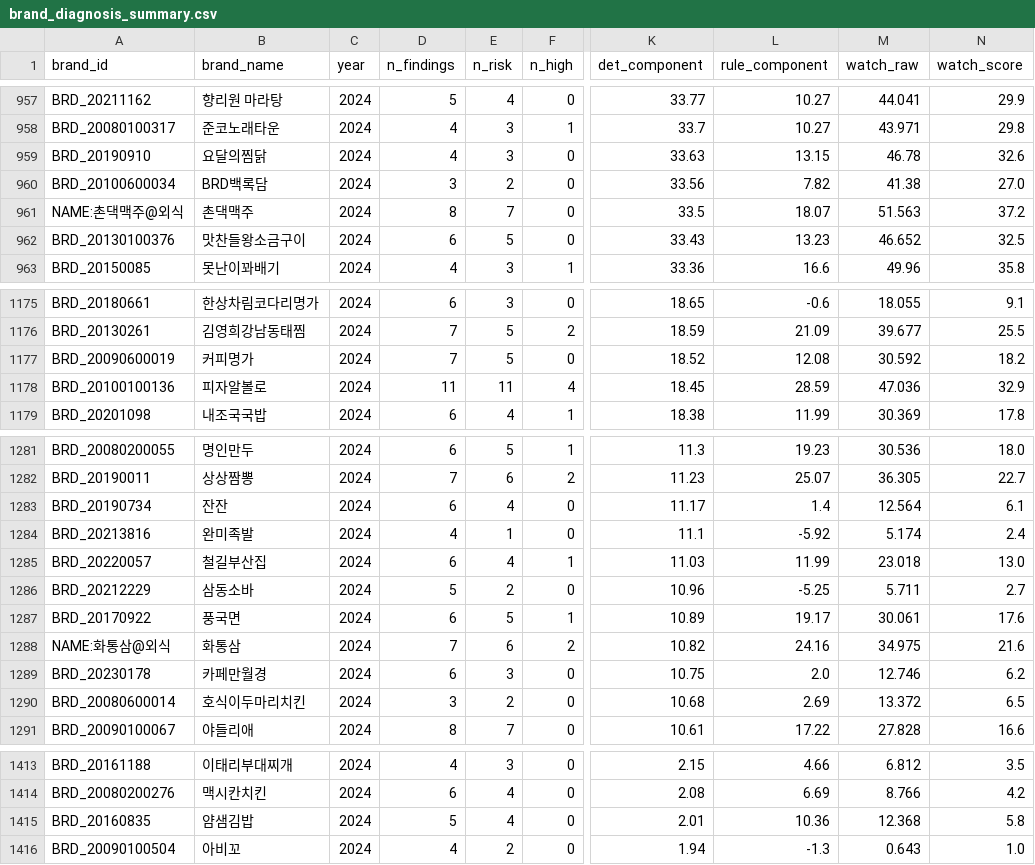
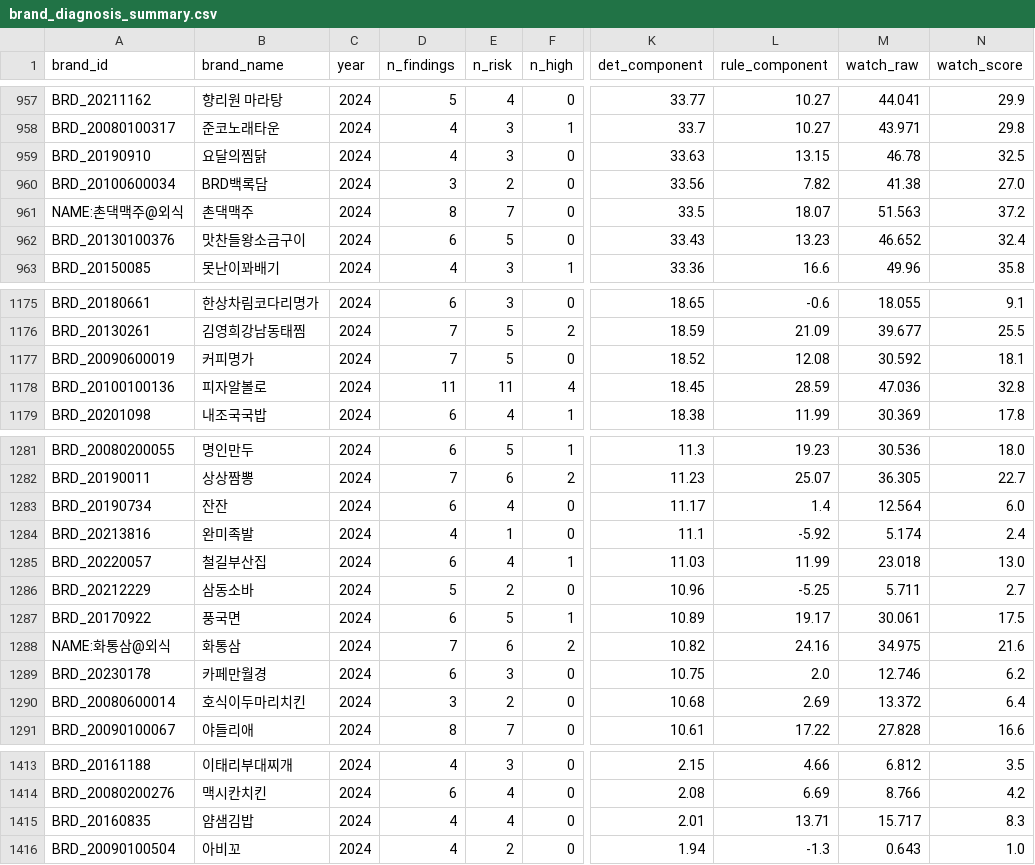
Before and after one commit to SEUNGMINSHIN7277/franSCORE, a CSV file: outputs/brand_diagnosis_summary.csv, drawn as a sheet; only a part is shown, gaps mark what is left out; the diff covers the shown part only; the diff names each change by its address in the sheet, - before the commit and + after, or states it on an @@ line.

```diff
--- a/outputs/brand_diagnosis_summary.csv
+++ b/outputs/brand_diagnosis_summary.csv
-N959 (watch_score): 32.6
+N959 (watch_score): 32.5
-N962 (watch_score): 32.5
+N962 (watch_score): 32.4
-N1177 (watch_score): 18.2
+N1177 (watch_score): 18.1
-N1178 (watch_score): 32.9
+N1178 (watch_score): 32.8
-N1283 (watch_score): 6.1
+N1283 (watch_score): 6.0
-N1287 (watch_score): 17.6
+N1287 (watch_score): 17.5
-N1290 (watch_score): 6.5
+N1290 (watch_score): 6.4
-D1415 (n_findings): 5
+D1415 (n_findings): 4
-L1415 (rule_component): 10.36
+L1415 (rule_component): 13.71
-M1415 (watch_raw): 12.368
+M1415 (watch_raw): 15.717
-N1415 (watch_score): 5.8
+N1415 (watch_score): 8.3
```
Also changed, not shown: 54 edited cells elsewhere in this file, 12 other files.
